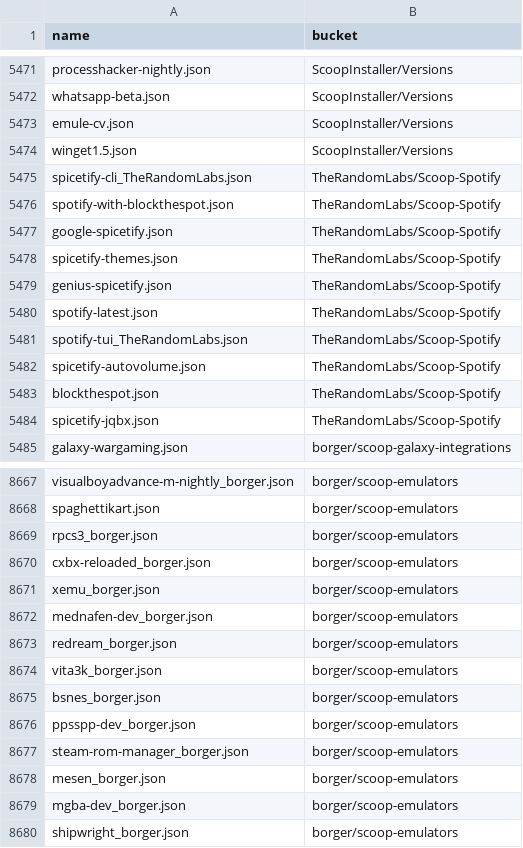
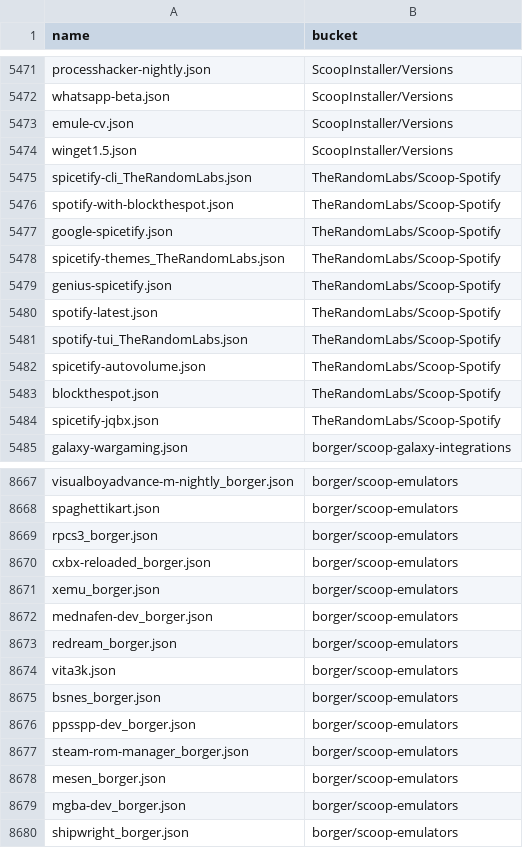
Before and after one commit to XiHanQWQ/scoop-apps, a CSV file: app-contributor-list.csv, drawn as a sheet; only a part is shown, gaps mark what is left out.

```diff
--- a/app-contributor-list.csv
+++ b/app-contributor-list.csv
@@ -5477,3 +5477,3 @@ spotify-with-blockthespot.json,TheRandomLabs/Scoop-Spotify
 google-spicetify.json,TheRandomLabs/Scoop-Spotify
-spicetify-themes.json,TheRandomLabs/Scoop-Spotify
+spicetify-themes_TheRandomLabs.json,TheRandomLabs/Scoop-Spotify
 genius-spicetify.json,TheRandomLabs/Scoop-Spotify
@@ -8673,3 +8673,3 @@ mednafen-dev_borger.json,borger/scoop-emulators
 redream_borger.json,borger/scoop-emulators
-vita3k_borger.json,borger/scoop-emulators
+vita3k.json,borger/scoop-emulators
 bsnes_borger.json,borger/scoop-emulators
```
Also changed, not shown: 24 other files.
